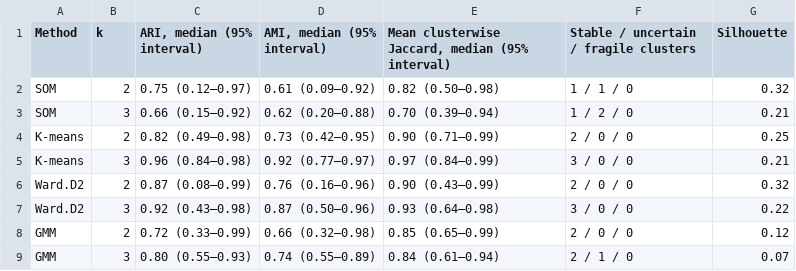
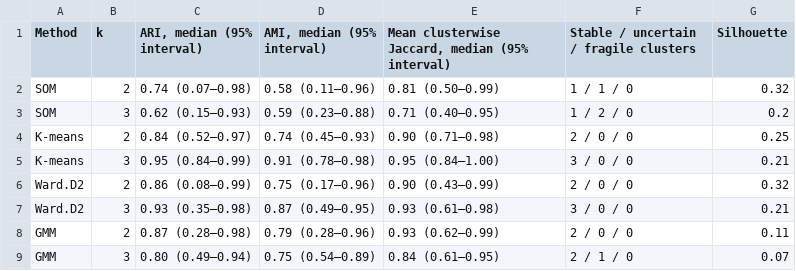
Before and after one commit to shaowen-ye/som-ensemble-cross-model-validation, a CSV file: outputs/tables/Table3_resampling_stability_k2_k3.csv, drawn as a sheet.

```diff
--- a/outputs/tables/Table3_resampling_stability_k2_k3.csv
+++ b/outputs/tables/Table3_resampling_stability_k2_k3.csv
@@ -1,9 +1,9 @@
 "Method","k","ARI, median (95% interval)","AMI, median (95% interval)","Mean clusterwise Jaccard, median (95% interval)","Stable / uncertain / fragile clusters","Silhouette"
-"SOM",2,"0.75 (0.12–0.97)","0.61 (0.09–0.92)","0.82 (0.50–0.98)","1 / 1 / 0",0.32
-"SOM",3,"0.66 (0.15–0.92)","0.62 (0.20–0.88)","0.70 (0.39–0.94)","1 / 2 / 0",0.21
-"K-means",2,"0.82 (0.49–0.98)","0.73 (0.42–0.95)","0.90 (0.71–0.99)","2 / 0 / 0",0.25
-"K-means",3,"0.96 (0.84–0.98)","0.92 (0.77–0.97)","0.97 (0.84–0.99)","3 / 0 / 0",0.21
-"Ward.D2",2,"0.87 (0.08–0.99)","0.76 (0.16–0.96)","0.90 (0.43–0.99)","2 / 0 / 0",0.32
-"Ward.D2",3,"0.92 (0.43–0.98)","0.87 (0.50–0.96)","0.93 (0.64–0.98)","3 / 0 / 0",0.22
-"GMM",2,"0.72 (0.33–0.99)","0.66 (0.32–0.98)","0.85 (0.65–0.99)","2 / 0 / 0",0.12
-"GMM",3,"0.80 (0.55–0.93)","0.74 (0.55–0.89)","0.84 (0.61–0.94)","2 / 1 / 0",0.07
+"SOM",2,"0.74 (0.07–0.98)","0.58 (0.11–0.96)","0.81 (0.50–0.99)","1 / 1 / 0",0.32
+"SOM",3,"0.62 (0.15–0.93)","0.59 (0.23–0.88)","0.71 (0.40–0.95)","1 / 2 / 0",0.2
+"K-means",2,"0.84 (0.52–0.97)","0.74 (0.45–0.93)","0.90 (0.71–0.98)","2 / 0 / 0",0.25
+"K-means",3,"0.95 (0.84–0.99)","0.91 (0.78–0.98)","0.95 (0.84–1.00)","3 / 0 / 0",0.21
+"Ward.D2",2,"0.86 (0.08–0.99)","0.75 (0.17–0.96)","0.90 (0.43–0.99)","2 / 0 / 0",0.32
+"Ward.D2",3,"0.93 (0.35–0.98)","0.87 (0.49–0.95)","0.93 (0.61–0.98)","3 / 0 / 0",0.21
+"GMM",2,"0.87 (0.28–0.98)","0.79 (0.28–0.96)","0.93 (0.62–0.99)","2 / 0 / 0",0.11
+"GMM",3,"0.80 (0.49–0.94)","0.75 (0.54–0.89)","0.84 (0.61–0.95)","2 / 1 / 0",0.07
```
Also changed, not shown: outputs/tables/Table1_variables_and_transformations_display.csv, outputs/tables/Table4A_campaign_transfer_k3.csv, 41 other files.
